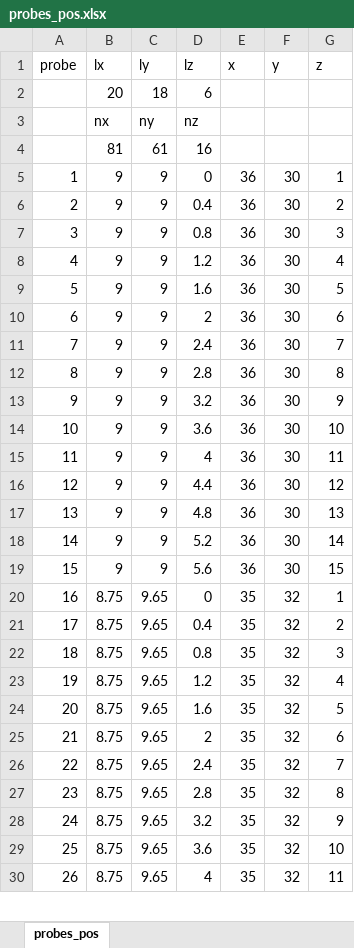
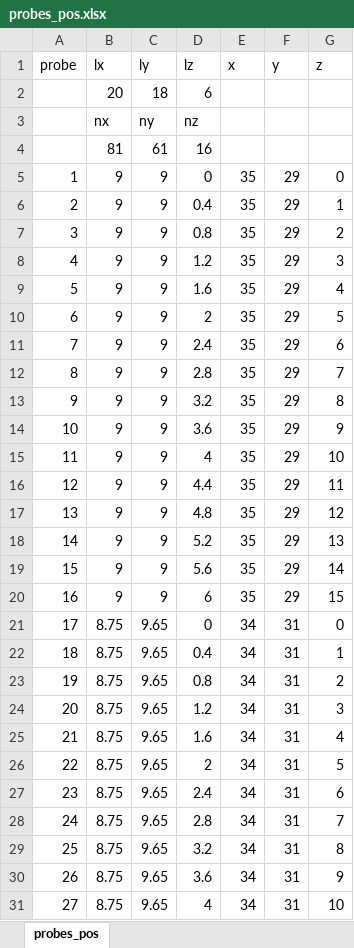
Before and after one commit to Leandroconp/Xcompact3dLaset2020, an Excel workbook: examples/Cylinder/probes_pos.xlsx, sheet probes_pos, drawn as a sheet; only a part is shown; values as stored, in another font and other column widths than the file's, no borders; addresses are those after the commit; the diff covers the shown part only; the diff names each change by its address in the sheet, - before the commit and + after, or states it on an @@ line.

Commit message:
Update of files examples/Cylinder/probes_pos.csv and examples/Cylinder/probes_pos.xlsx

```diff
--- a/examples/Cylinder/probes_pos.xlsx (sheet probes_pos)
+++ b/examples/Cylinder/probes_pos.xlsx (sheet probes_pos)
-E5:E19 (x): 36
+E5:E19 (x): 35
-F5:F19 (y): 30
+F5:F19 (y): 29
-G5 (z): 1
+G5 (z): 0
-G6 (z): 2
+G6 (z): 1
-G7 (z): 3
+G7 (z): 2
-G8 (z): 4
+G8 (z): 3
-G9 (z): 5
+G9 (z): 4
-G10 (z): 6
+G10 (z): 5
-G11 (z): 7
+G11 (z): 6
-G12 (z): 8
+G12 (z): 7
-G13 (z): 9
+G13 (z): 8
-G14 (z): 10
+G14 (z): 9
-G15 (z): 11
+G15 (z): 10
-G16 (z): 12
+G16 (z): 11
-G17 (z): 13
+G17 (z): 12
-G18 (z): 14
+G18 (z): 13
-G19 (z): 15
+G19 (z): 14
+row 20: 16 | 9 | 9 | 6 | 35 | 29 | 15
@@ column A (probe) renumbered from row 21 down @@
-E21:E31 (x): 35
+E21:E31 (x): 34
-F21:F31 (y): 32
+F21:F31 (y): 31
-G21 (z): 1
+G21 (z): 0
-G22 (z): 2
+G22 (z): 1
-G23 (z): 3
+G23 (z): 2
-G24 (z): 4
+G24 (z): 3
-G25 (z): 5
+G25 (z): 4
-G26 (z): 6
+G26 (z): 5
-G27 (z): 7
+G27 (z): 6
-G28 (z): 8
+G28 (z): 7
-G29 (z): 9
+G29 (z): 8
-G30 (z): 10
+G30 (z): 9
-G31 (z): 11
+G31 (z): 10
```
Also changed, not shown: 1 added row and 57 edited cells elsewhere in this sheet, formulas that keep their value, 1 other file.
